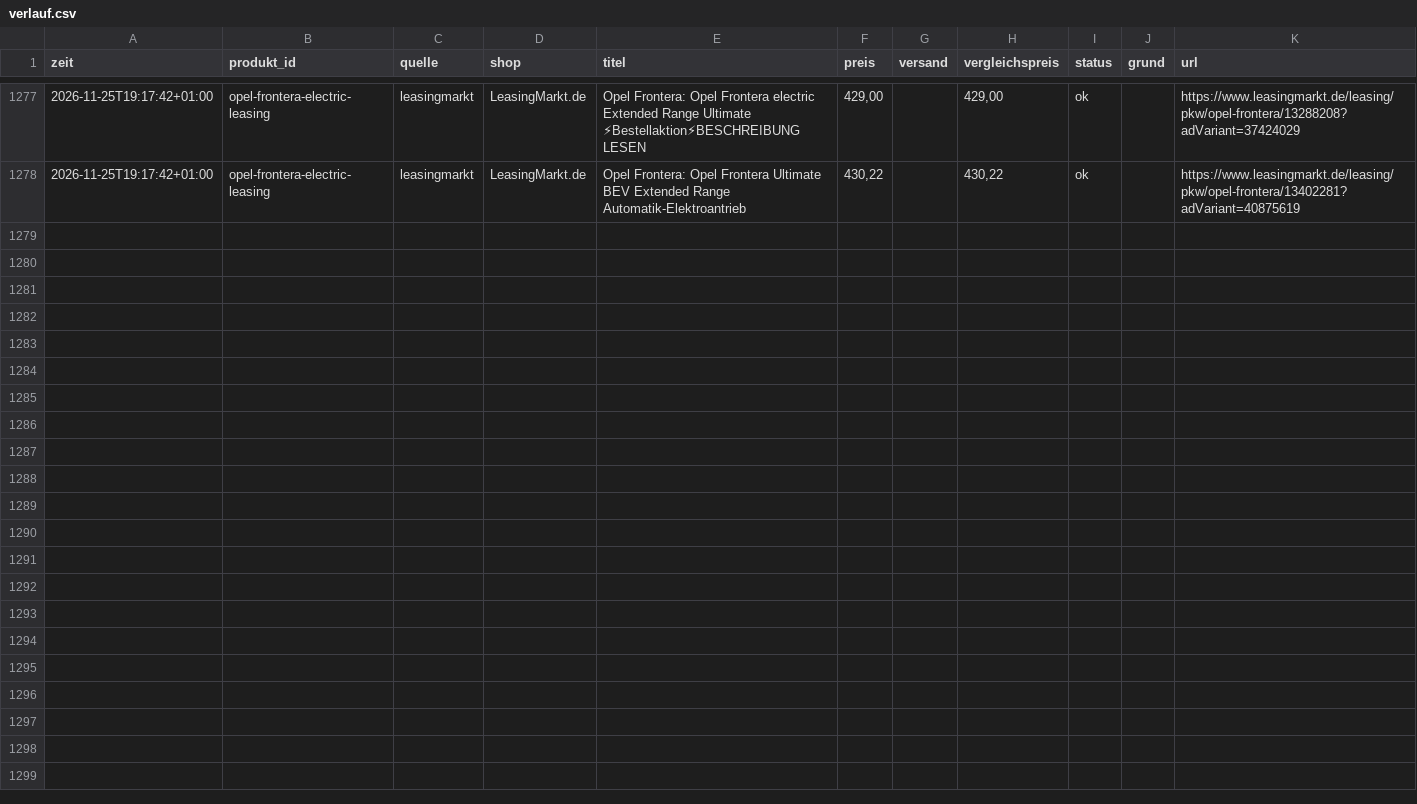
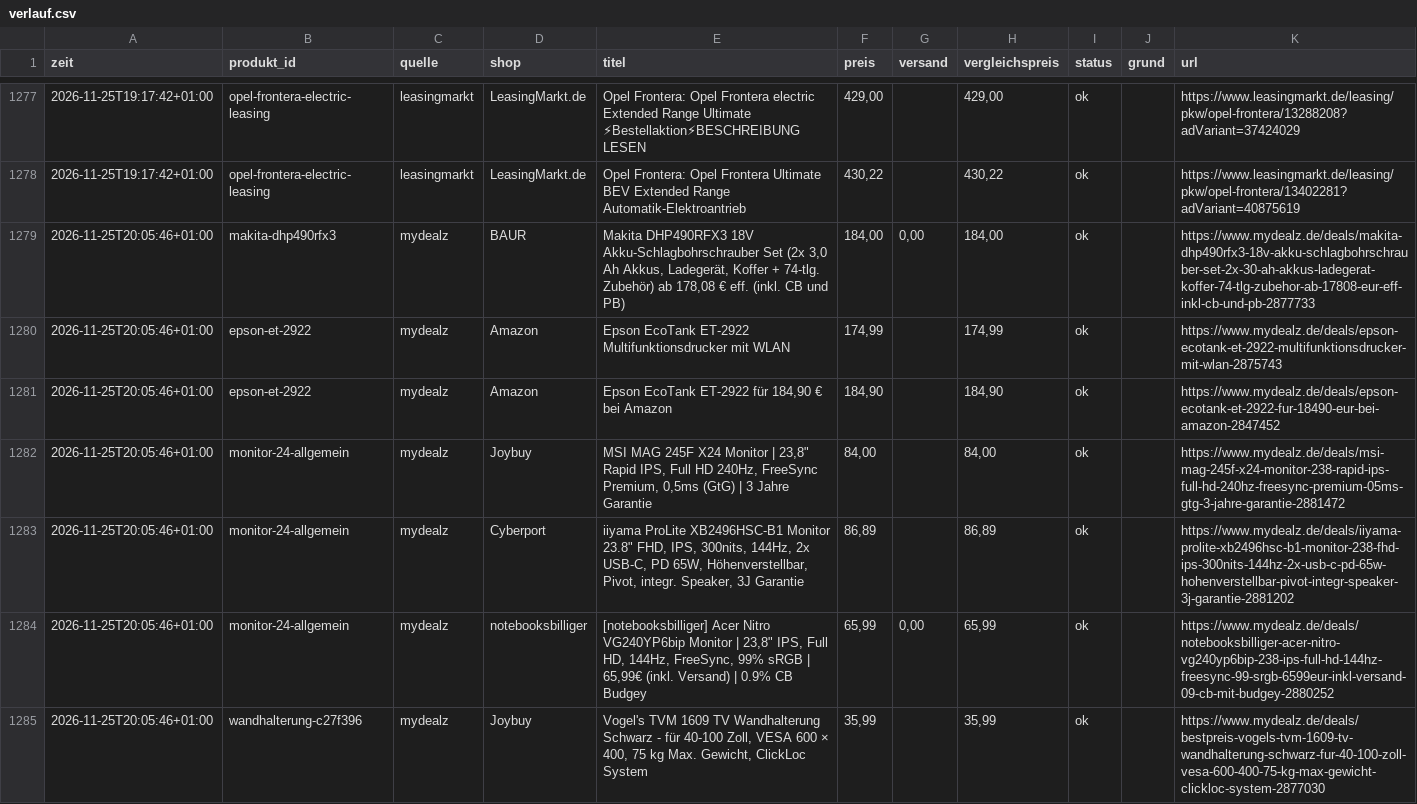
Before and after one commit to mjkschule/deal-radar, a CSV file: data/verlauf.csv, drawn as a sheet; only a part is shown, gaps mark what is left out; the diff covers the shown part only; the diff names each change by its address in the sheet, - before the commit and + after, or states it on an @@ line.

```diff
--- a/data/verlauf.csv
+++ b/data/verlauf.csv
+row 1279: 2026-11-25T20:05:46+01:00 | makita-dhp490rfx3 | mydealz | BAUR | Makita DHP490RFX3 18V Akku-Schlagbohrschrauber Set (2x 3,0 Ah Akkus, Ladegerät, Koffer + 74-tlg. Zubehör) ab 178,08 € eff. (inkl. CB und PB) | 184,00 | 0,00 | 184,00 | ok |  | https://www.mydealz.de/deals/makita-dhp490rfx3-18v-akku-schlagbohrschrauber-set-2x-30-ah-akkus-ladegerat-koffer-74-tlg-zubehor-ab-17808-eur-eff-inkl-cb-und-pb-2877733
+row 1280: 2026-11-25T20:05:46+01:00 | epson-et-2922 | mydealz | Amazon | Epson EcoTank ET-2922 Multifunktionsdrucker mit WLAN | 174,99 |  | 174,99 | ok |  | https://www.mydealz.de/deals/epson-ecotank-et-2922-multifunktionsdrucker-mit-wlan-2875743
+row 1281: 2026-11-25T20:05:46+01:00 | epson-et-2922 | mydealz | Amazon | Epson EcoTank ET-2922 für 184,90 € bei Amazon | 184,90 |  | 184,90 | ok |  | https://www.mydealz.de/deals/epson-ecotank-et-2922-fur-18490-eur-bei-amazon-2847452
+row 1282: 2026-11-25T20:05:46+01:00 | monitor-24-allgemein | mydealz | Joybuy | MSI MAG 245F X24 Monitor | 23,8" Rapid IPS, Full HD 240Hz, FreeSync Premium, 0,5ms (GtG) | 3 Jahre Garantie | 84,00 |  | 84,00 | ok |  | https://www.mydealz.de/deals/msi-mag-245f-x24-monitor-238-rapid-ips-full-hd-240hz-freesync-premium-05ms-gtg-3-jahre-garantie-2881472
+row 1283: 2026-11-25T20:05:46+01:00 | monitor-24-allgemein | mydealz | Cyberport | iiyama ProLite XB2496HSC-B1 Monitor 23.8" FHD, IPS, 300nits, 144Hz, 2x USB-C, PD 65W, Höhenverstellbar, Pivot, integr. Speaker, 3J Garantie | 86,89 |  | 86,89 | ok |  | https://www.mydealz.de/deals/iiyama-prolite-xb2496hsc-b1-monitor-238-fhd-ips-300nits-144hz-2x-usb-c-pd-65w-hohenverstellbar-pivot-integr-speaker-3j-garantie-2881202
+row 1284: 2026-11-25T20:05:46+01:00 | monitor-24-allgemein | mydealz | notebooksbilliger | [notebooksbilliger] Acer Nitro VG240YP6bip Monitor | 23,8" IPS, Full HD, 144Hz, FreeSync, 99% sRGB | 65,99€ (inkl. Versand) | 0.9% CB Budgey | 65,99 | 0,00 | 65,99 | ok |  | https://www.mydealz.de/deals/notebooksbilliger-acer-nitro-vg240yp6bip-238-ips-full-hd-144hz-freesync-99-srgb-6599eur-inkl-versand-09-cb-mit-budgey-2880252
+row 1285: 2026-11-25T20:05:46+01:00 | wandhalterung-c27f396 | mydealz | Joybuy | Vogel's TVM 1609 TV Wandhalterung Schwarz - für 40-100 Zoll, VESA 600 × 400, 75 kg Max. Gewicht, ClickLoc System | 35,99 |  | 35,99 | ok |  | https://www.mydealz.de/deals/bestpreis-vogels-tvm-1609-tv-wandhalterung-schwarz-fur-40-100-zoll-vesa-600-400-75-kg-max-gewicht-clickloc-system-2877030
```
Also changed, not shown: 6 added rows elsewhere in this file, 4 other files.
